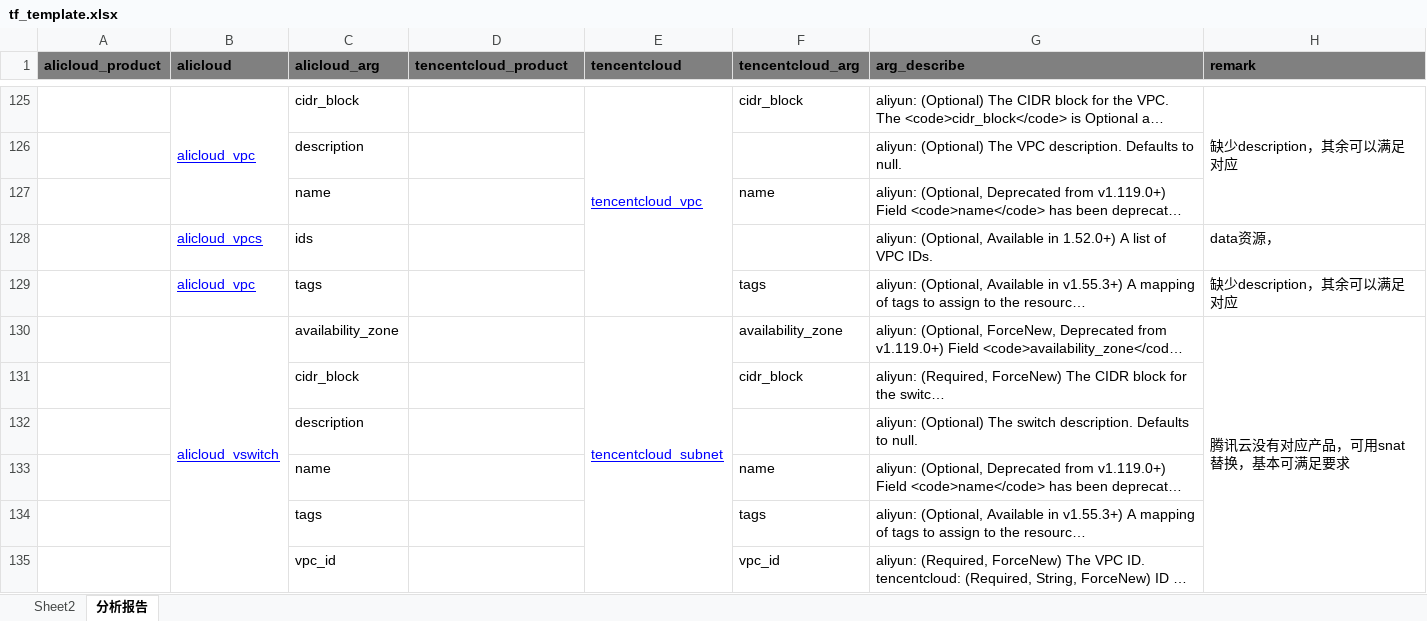
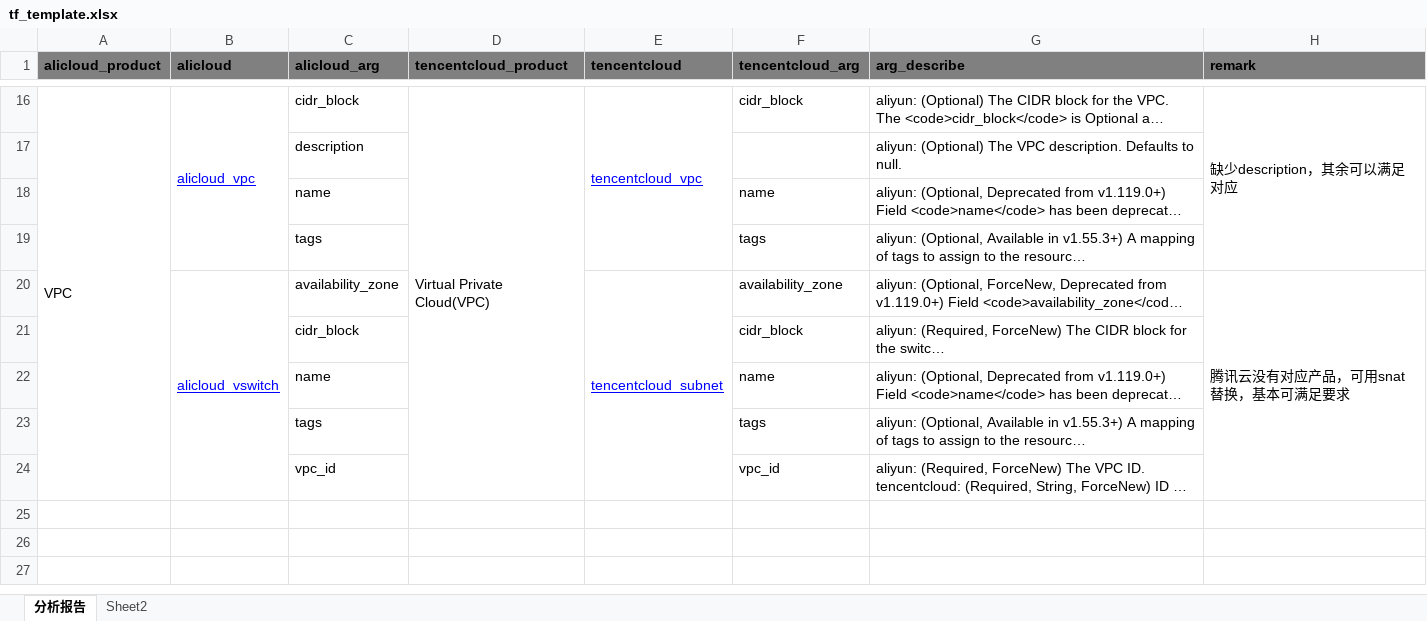
Before and after one commit to AndyChenGitHub/terraform-analysis-tool, an Excel workbook: tf_template.xlsx, sheet 分析报告, drawn as a sheet; only a part is shown, gaps mark what is left out; long unchanged cells end in …; values as stored, in another font and other column widths than the file's, no borders; removed rows and columns are numbered as before the commit, all else as after; the diff covers the shown part only; the diff names each change by its address in the sheet, - before the commit and + after, or states it on an @@ line.

```diff
--- a/tf_template.xlsx (sheet 分析报告)
+++ b/tf_template.xlsx (sheet 分析报告)
@@ sheet tab order changed: 分析报告 | Sheet2 @@
-A16 (alicloud_product): (empty)
+A16 (alicloud_product): VPC
+A16:A24 merged
-B125:B127 merged
+B16:B19 merged
-D16 (tencentcloud_product): (empty)
+D16 (tencentcloud_product): Virtual Private Cloud(VPC)
+D16:D24 merged
-H125:H127 merged
+H16:H19 merged
-row 128:  | alicloud_vpcs | ids |  |  |  | aliyun: (Optional, Available in 1.52.0+) A list of VPC IDs. | data资源，
-B19 (alicloud): alicloud_vpc
+B19 (alicloud): (empty)
-H19 (remark): 缺少description，其余可以满足对应
+H19 (remark): (empty)
-row 132:  |  | description |  |  |  | aliyun: (Optional) The switch description. Defaults to null.
```
Also changed, not shown: 109 removed rows, 5 edited cells and merged cells elsewhere in this sheet, 12 other files.
